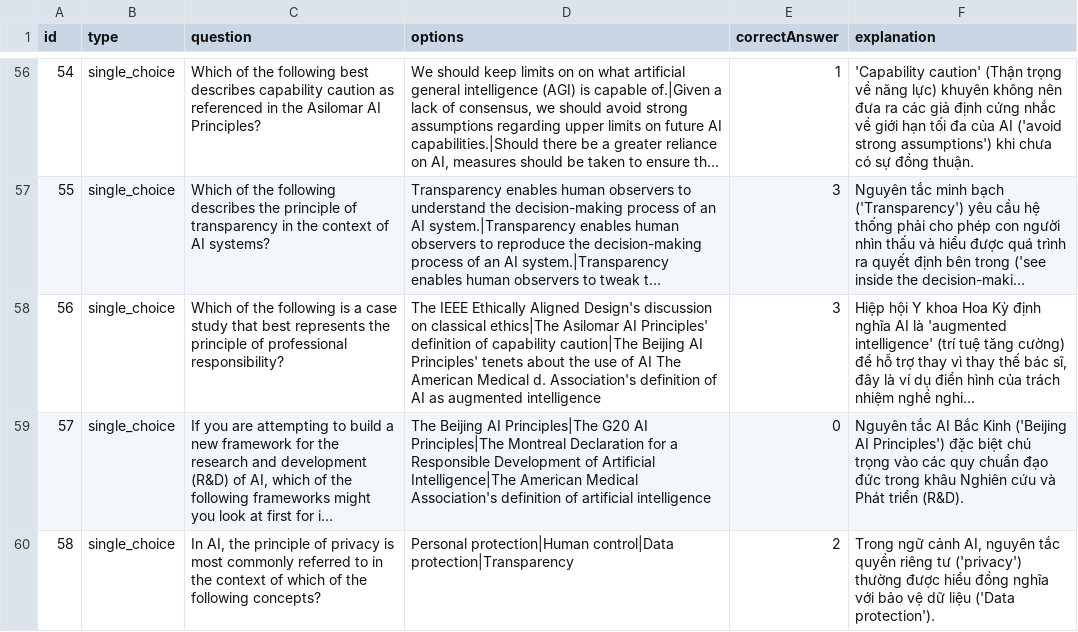
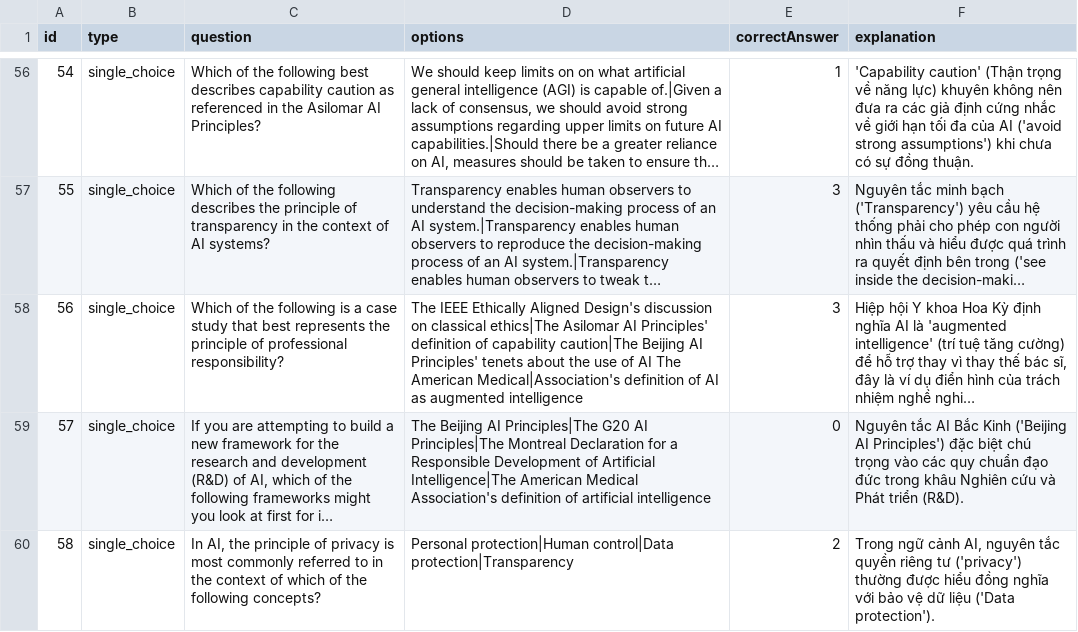
Before and after one commit to TienthDung/FMaster, a CSV file: quiz-app/data/ite302c.csv, drawn as a sheet; only a part is shown, gaps mark what is left out; long unchanged cells end in …; the diff names each change by its address in the sheet, - before the commit and + after, or states it on an @@ line.

```diff
--- a/quiz-app/data/ite302c.csv
+++ b/quiz-app/data/ite302c.csv
-D58 (options): …The American Medical d. Association's definition of…
+D58 (options): …The American Medical|Association's definition of…
```
Also changed, not shown: 5 other files.
